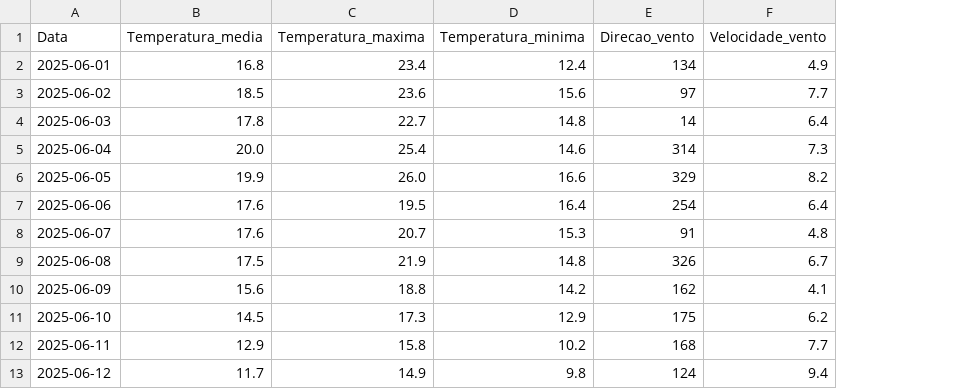
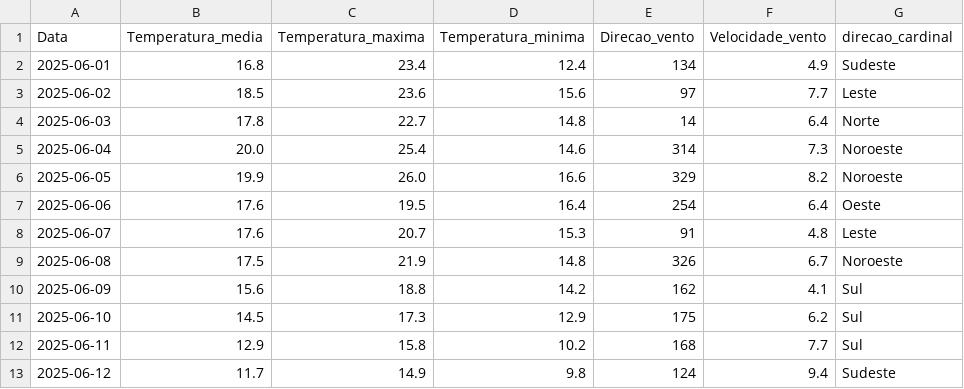
Before and after one commit to gziinx/El_nino, a CSV file: t_sp_25_tgt.csv, drawn as a sheet; only a part is shown; the diff names each change by its address in the sheet, - before the commit and + after, or states it on an @@ line.

```diff
--- a/t_sp_25_tgt.csv
+++ b/t_sp_25_tgt.csv
+column G (direcao_cardinal), rows 2-13: Sudeste | Leste | Norte | Noroeste | Noroeste | Oeste | Leste | Noroeste | Sul | Sul | Sul | Sudeste
```
Also changed, not shown: t_sp_26_tgt.csv, 1 other file.
